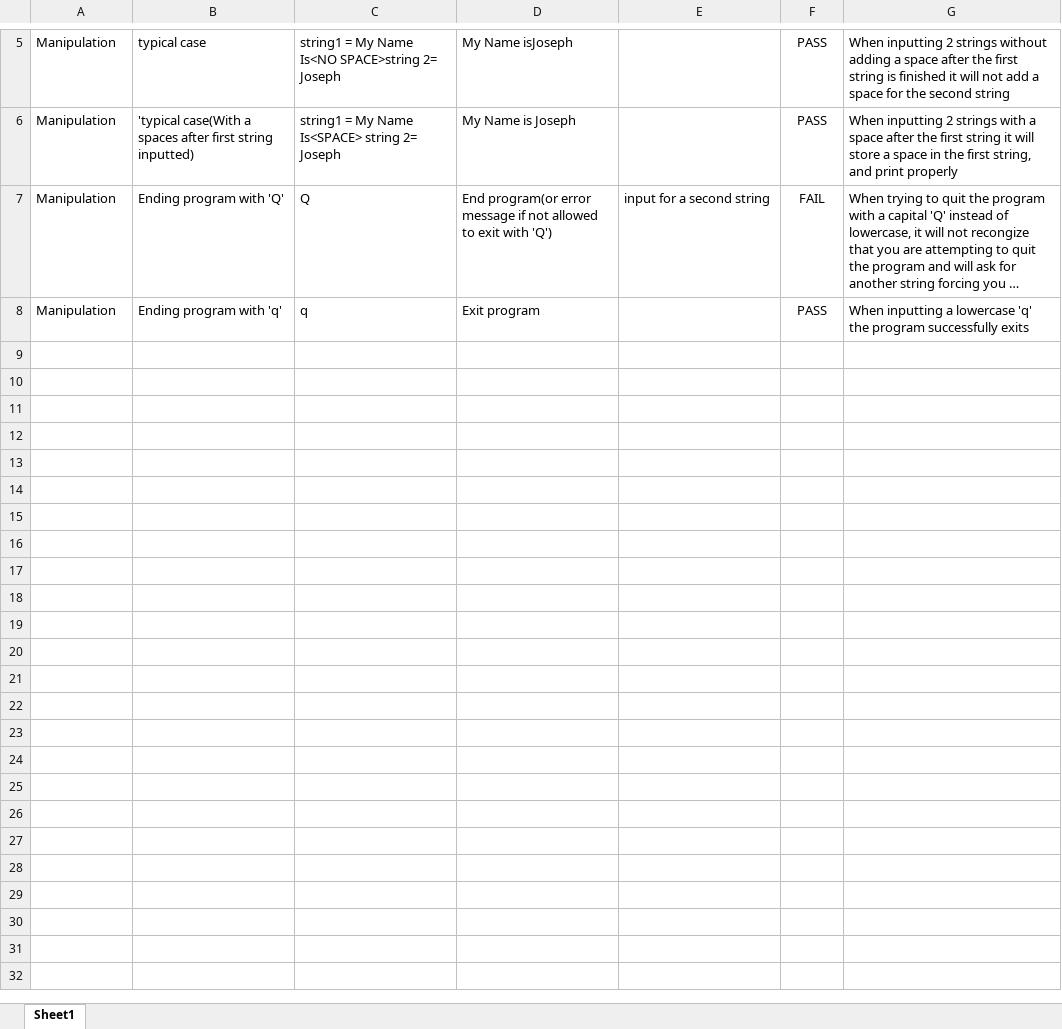
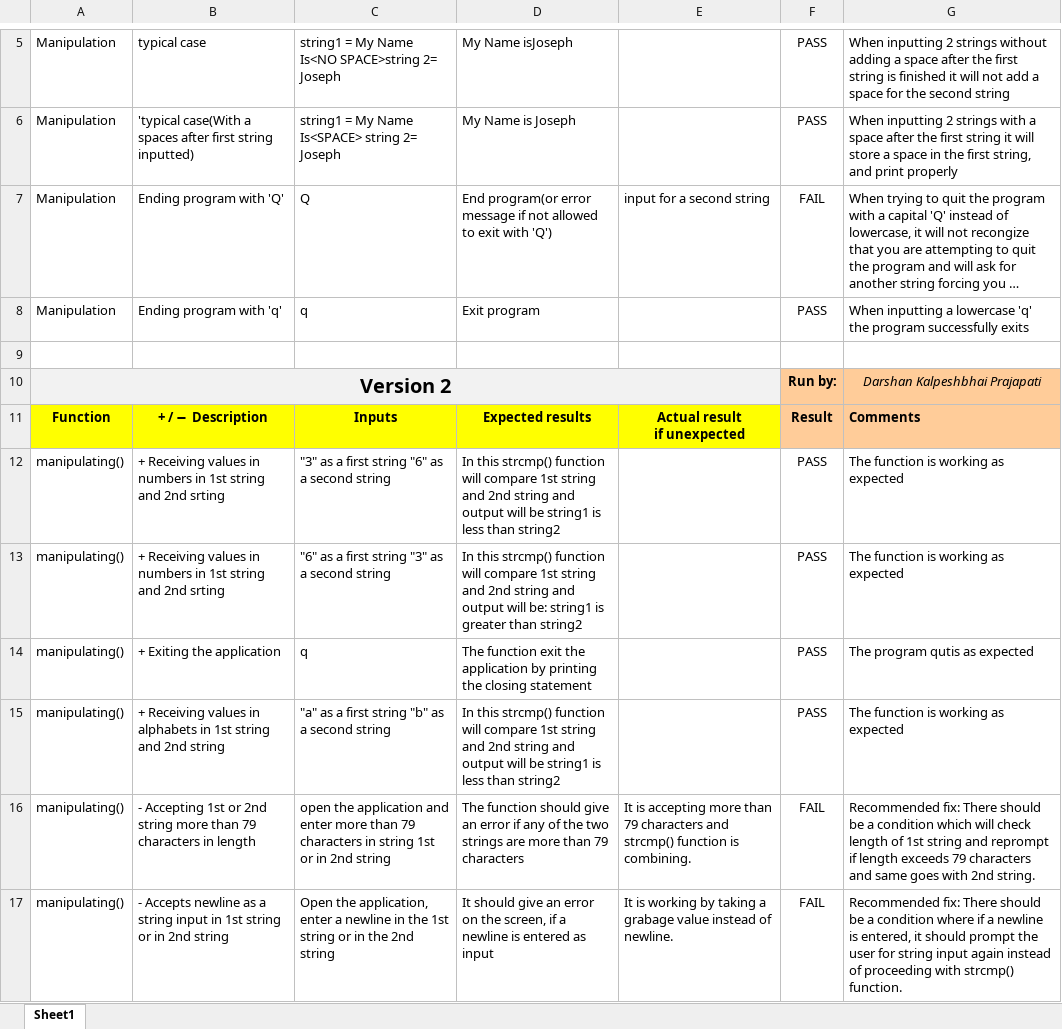
Before and after one commit to AndresSU23/Seneca-CPR-Final-Project-Team-7, an Excel workbook: Manipulation.xlsx, sheet Sheet1, drawn as a sheet; only a part is shown, gaps mark what is left out; long unchanged cells end in …; values as stored, in another font and other column widths than the file's, no borders; conditional formats not drawn; ↵ is a line break in a cell; the diff names each change by its address in the sheet, - before the commit and + after, or states it on an @@ line.

Commit message:
Manipulation.xlsx

```diff
--- a/Manipulation.xlsx (sheet Sheet1)
+++ b/Manipulation.xlsx (sheet Sheet1)
+row 9: (empty)
+row 10: Version 2 |  |  |  |  | Run by: | Darshan Kalpeshbhai Prajapati
+row 11: Function | + / − Description | Inputs | Expected results | Actual result ↵ if unexpected | Result | Comments
+row 12: manipulating() | + Receiving values in numbers in 1st string and 2nd srting | "3" as a first string "6" as a second string | In this strcmp() function will compare 1st string and 2nd string and output will be string1 is less than string2 |  | PASS | The function is working as expected
+row 13: manipulating() | + Receiving values in numbers in 1st string and 2nd srting | "6" as a first string "3" as a second string | In this strcmp() function will compare 1st string and 2nd string and output will be: string1 is greater than string2 |  | PASS | The function is working as expected
+row 14: manipulating() | + Exiting the application | q | The function exit the application by printing the closing statement |  | PASS | The program qutis as expected
+row 15: manipulating() | + Receiving values in alphabets in 1st string and 2nd string | "a" as a first string "b" as a second string | In this strcmp() function will compare 1st string and 2nd string and output will be string1 is less than string2 |  | PASS | The function is working as expected
+row 16: manipulating() | - Accepting 1st or 2nd string more than 79 characters in length | open the application and enter more than 79 characters in string 1st or in 2nd string | The function should give an error if any of the two strings are more than 79 characters | It is accepting more than 79 characters and strcmp() function is combining. | FAIL | Recommended fix: There should be a condition which will check length of 1st string and reprompt if length exceeds 79 characters and same goes with 2nd string.
+row 17: manipulating() | - Accepts newline as a string input in 1st string or in 2nd string | Open the application, enter a newline in the 1st string or in the 2nd string | It should give an error on the screen, if a newline is entered as input | It is working by taking a grabage value instead of newline. | FAIL | Recommended fix: There should be a condition where if a newline is entered, it should prompt the user for string input again instead of proceeding with strcmp() function.
```
